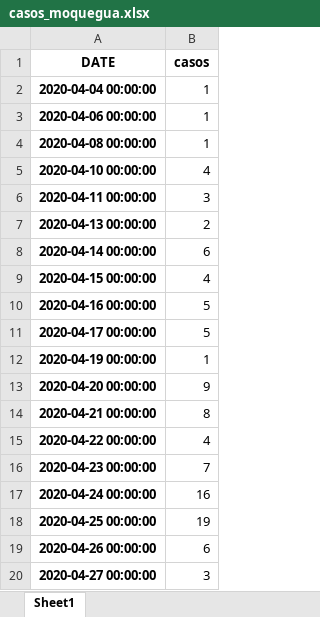
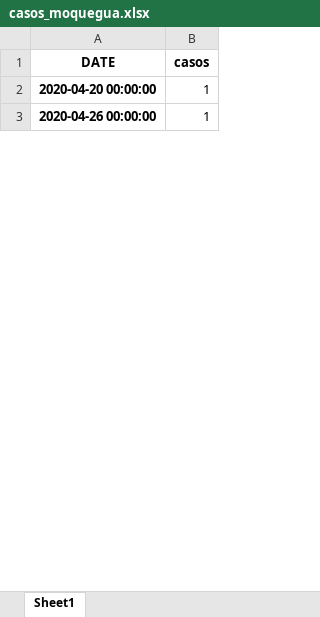
Before and after one commit to pportocarrero/Covid-19, an Excel workbook: regiones/casos_moquegua.xlsx, sheet Sheet1, drawn as a sheet; only a part is shown; values as stored, in another font and other column widths than the file's, no borders; removed rows and columns are numbered as before the commit, all else as after; the diff covers the shown part only; the diff names each change by its address in the sheet, - before the commit and + after, or states it on an @@ line.

```diff
--- a/regiones/casos_moquegua.xlsx (sheet Sheet1)
+++ b/regiones/casos_moquegua.xlsx (sheet Sheet1)
-row 2: 2020-04-04 00:00:00 | 1
-row 3: 2020-04-06 00:00:00 | 1
-row 4: 2020-04-08 00:00:00 | 1
-row 5: 2020-04-10 00:00:00 | 4
-row 6: 2020-04-11 00:00:00 | 3
-row 7: 2020-04-13 00:00:00 | 2
-row 8: 2020-04-14 00:00:00 | 6
-row 9: 2020-04-15 00:00:00 | 4
-row 10: 2020-04-16 00:00:00 | 5
-row 11: 2020-04-17 00:00:00 | 5
-row 12: 2020-04-19 00:00:00 | 1
-B2 (casos): 9
+B2 (casos): 1
-row 14: 2020-04-21 00:00:00 | 8
-row 15: 2020-04-22 00:00:00 | 4
-row 16: 2020-04-23 00:00:00 | 7
-row 17: 2020-04-24 00:00:00 | 16
-row 18: 2020-04-25 00:00:00 | 19
-B3 (casos): 6
+B3 (casos): 1
-row 20: 2020-04-27 00:00:00 | 3
```
Also changed, not shown: 275 removed rows and 627 edited cells elsewhere in this sheet, regiones/casos_loreto.xlsx, regiones/casos_madre de dios.xlsx, 47 other files.
